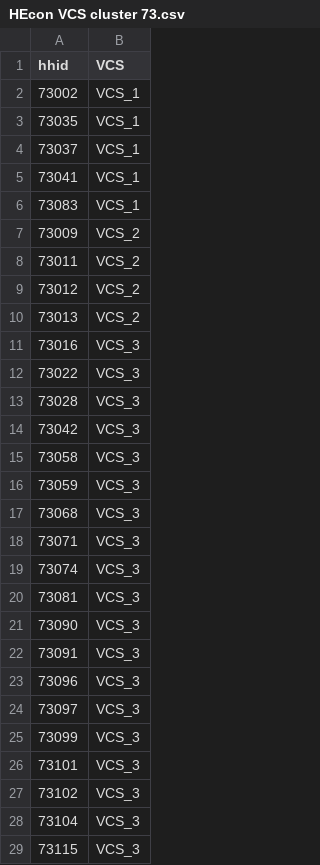
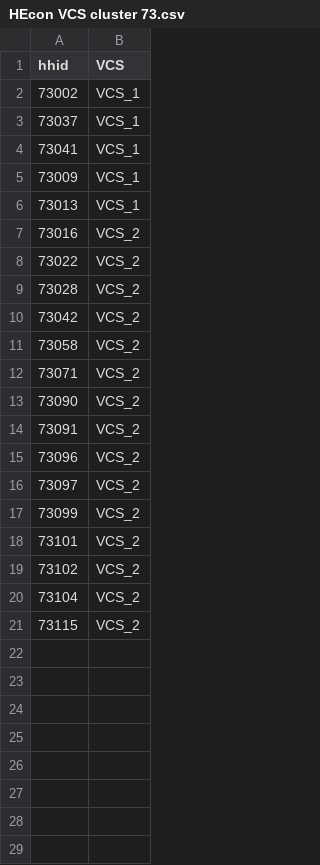
Before and after one commit to databrew/bk, a CSV file: scripts/metadata/rmds/health_economics_supplementary_vcs_data/HEcon VCS cluster 73.csv, drawn as a sheet.

Commit message:
health economics visit 3 prep

```diff
--- a/scripts/metadata/rmds/health_economics_supplementary_vcs_data/HEcon VCS cluster 73.csv
+++ b/scripts/metadata/rmds/health_economics_supplementary_vcs_data/HEcon VCS cluster 73.csv
@@ -2,28 +2,20 @@ hhid;VCS
 73002;VCS_1
-73035;VCS_1
 73037;VCS_1
 73041;VCS_1
-73083;VCS_1
-73009;VCS_2
-73011;VCS_2
-73012;VCS_2
-73013;VCS_2
-73016;VCS_3
-73022;VCS_3
-73028;VCS_3
-73042;VCS_3
-73058;VCS_3
-73059;VCS_3
-73068;VCS_3
-73071;VCS_3
-73074;VCS_3
-73081;VCS_3
-73090;VCS_3
-73091;VCS_3
-73096;VCS_3
-73097;VCS_3
-73099;VCS_3
-73101;VCS_3
-73102;VCS_3
-73104;VCS_3
-73115;VCS_3
+73009;VCS_1
+73013;VCS_1
+73016;VCS_2
+73022;VCS_2
+73028;VCS_2
+73042;VCS_2
+73058;VCS_2
+73071;VCS_2
+73090;VCS_2
+73091;VCS_2
+73096;VCS_2
+73097;VCS_2
+73099;VCS_2
+73101;VCS_2
+73102;VCS_2
+73104;VCS_2
+73115;VCS_2
```
Also changed, not shown: 2 other files.
